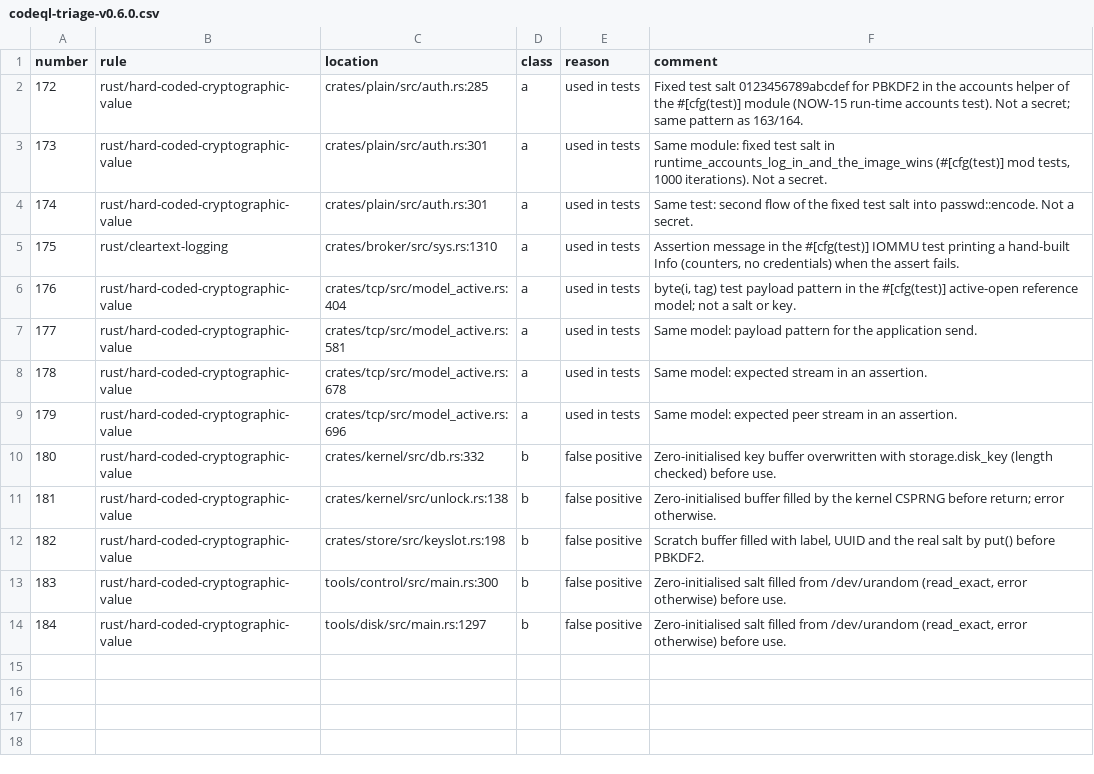
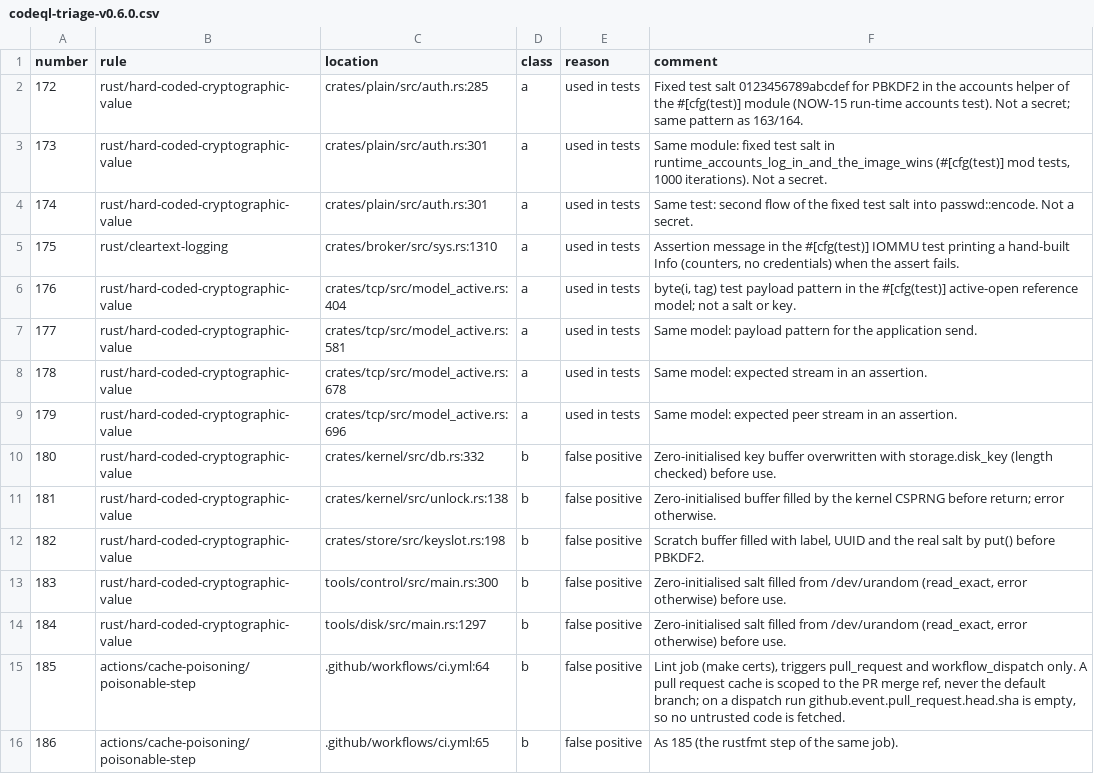
Before and after one commit to zeljan-alduk/urMQTT, a CSV file: docs/audit/codeql-triage-v0.6.0.csv, drawn as a sheet.

```diff
--- a/docs/audit/codeql-triage-v0.6.0.csv
+++ b/docs/audit/codeql-triage-v0.6.0.csv
@@ -14 +14,3 @@ number,rule,location,class,reason,comment
 184,rust/hard-coded-cryptographic-value,tools/disk/src/main.rs:1297,b,false positive,"Zero-initialised salt filled from /dev/urandom (read_exact, error otherwise) before use."
+185,actions/cache-poisoning/poisonable-step,.github/workflows/ci.yml:64,b,false positive,"Lint job (make certs), triggers pull_request and workflow_dispatch only. A pull request cache is scoped to the PR merge ref, never the default branch; on a dispatch run github.event.pull_request.head.sha is empty, so no untrusted code is fetched."
+186,actions/cache-poisoning/poisonable-step,.github/workflows/ci.yml:65,b,false positive,"As 185 (the rustfmt step of the same job)."
```
